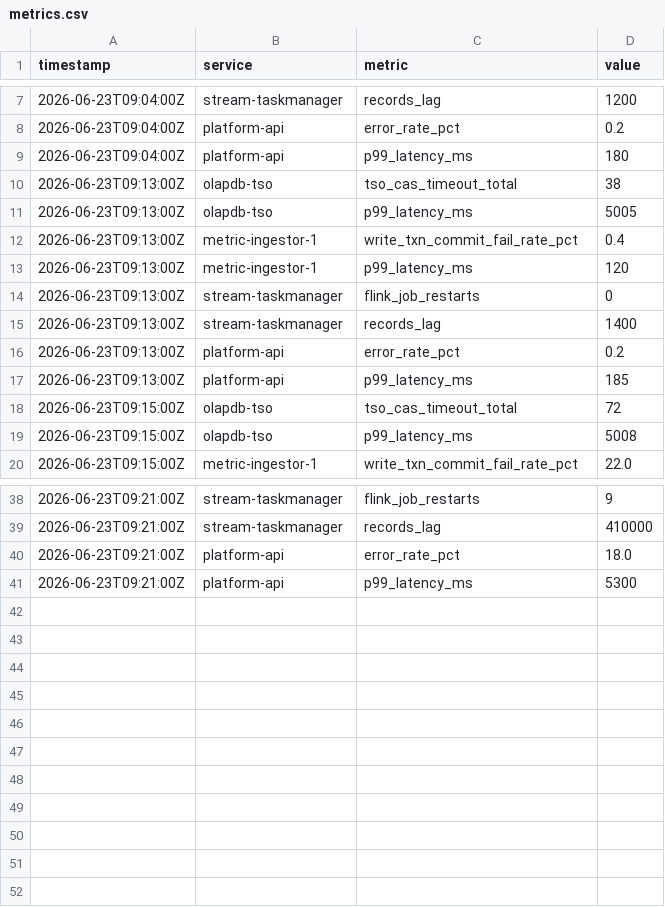
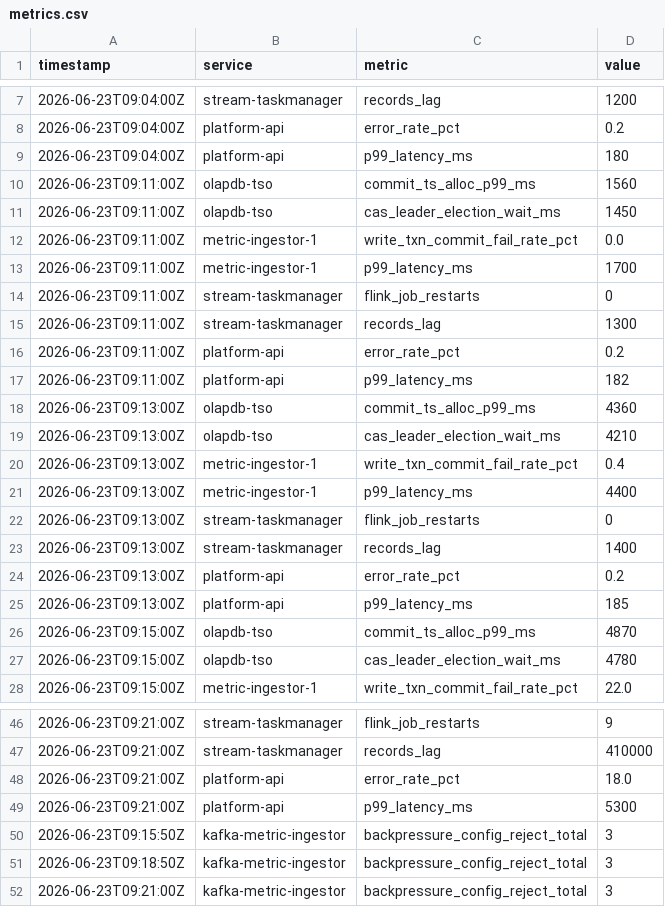
Before and after one commit to edgedelta/blast-radius-bench, a CSV file: datasets/blastradiusbench/fdb-tso-flink-cascade/environment/workdir/metrics.csv, drawn as a sheet; only a part is shown, gaps mark what is left out; the diff covers the shown part only.

```diff
--- a/datasets/blastradiusbench/fdb-tso-flink-cascade/environment/workdir/metrics.csv
+++ b/datasets/blastradiusbench/fdb-tso-flink-cascade/environment/workdir/metrics.csv
@@ -9,6 +9,14 @@ timestamp,service,metric,value
 2026-06-23T09:04:00Z,platform-api,p99_latency_ms,180
-2026-06-23T09:13:00Z,olapdb-tso,tso_cas_timeout_total,38
-2026-06-23T09:13:00Z,olapdb-tso,p99_latency_ms,5005
+2026-06-23T09:11:00Z,olapdb-tso,commit_ts_alloc_p99_ms,1560
+2026-06-23T09:11:00Z,olapdb-tso,cas_leader_election_wait_ms,1450
+2026-06-23T09:11:00Z,metric-ingestor-1,write_txn_commit_fail_rate_pct,0.0
+2026-06-23T09:11:00Z,metric-ingestor-1,p99_latency_ms,1700
+2026-06-23T09:11:00Z,stream-taskmanager,flink_job_restarts,0
+2026-06-23T09:11:00Z,stream-taskmanager,records_lag,1300
+2026-06-23T09:11:00Z,platform-api,error_rate_pct,0.2
+2026-06-23T09:11:00Z,platform-api,p99_latency_ms,182
+2026-06-23T09:13:00Z,olapdb-tso,commit_ts_alloc_p99_ms,4360
+2026-06-23T09:13:00Z,olapdb-tso,cas_leader_election_wait_ms,4210
 2026-06-23T09:13:00Z,metric-ingestor-1,write_txn_commit_fail_rate_pct,0.4
-2026-06-23T09:13:00Z,metric-ingestor-1,p99_latency_ms,120
+2026-06-23T09:13:00Z,metric-ingestor-1,p99_latency_ms,4400
 2026-06-23T09:13:00Z,stream-taskmanager,flink_job_restarts,0
@@ -17,4 +25,4 @@ timestamp,service,metric,value
 2026-06-23T09:13:00Z,platform-api,p99_latency_ms,185
-2026-06-23T09:15:00Z,olapdb-tso,tso_cas_timeout_total,72
-2026-06-23T09:15:00Z,olapdb-tso,p99_latency_ms,5008
+2026-06-23T09:15:00Z,olapdb-tso,commit_ts_alloc_p99_ms,4870
+2026-06-23T09:15:00Z,olapdb-tso,cas_leader_election_wait_ms,4780
 2026-06-23T09:15:00Z,metric-ingestor-1,write_txn_commit_fail_rate_pct,22.0
@@ -41 +49,4 @@ timestamp,service,metric,value
 2026-06-23T09:21:00Z,platform-api,p99_latency_ms,5300
+2026-06-23T09:15:50Z,kafka-metric-ingestor,backpressure_config_reject_total,3
+2026-06-23T09:18:50Z,kafka-metric-ingestor,backpressure_config_reject_total,3
+2026-06-23T09:21:00Z,kafka-metric-ingestor,backpressure_config_reject_total,3
```
Also changed, not shown: 12 edited cells elsewhere in this file, datasets/blastradiusbench/backend-connectivity-cascade/environment/workdir/metrics.csv, datasets/blastradiusbench/db-pool-cascade/environment/workdir/metrics.csv, 57 other files.
